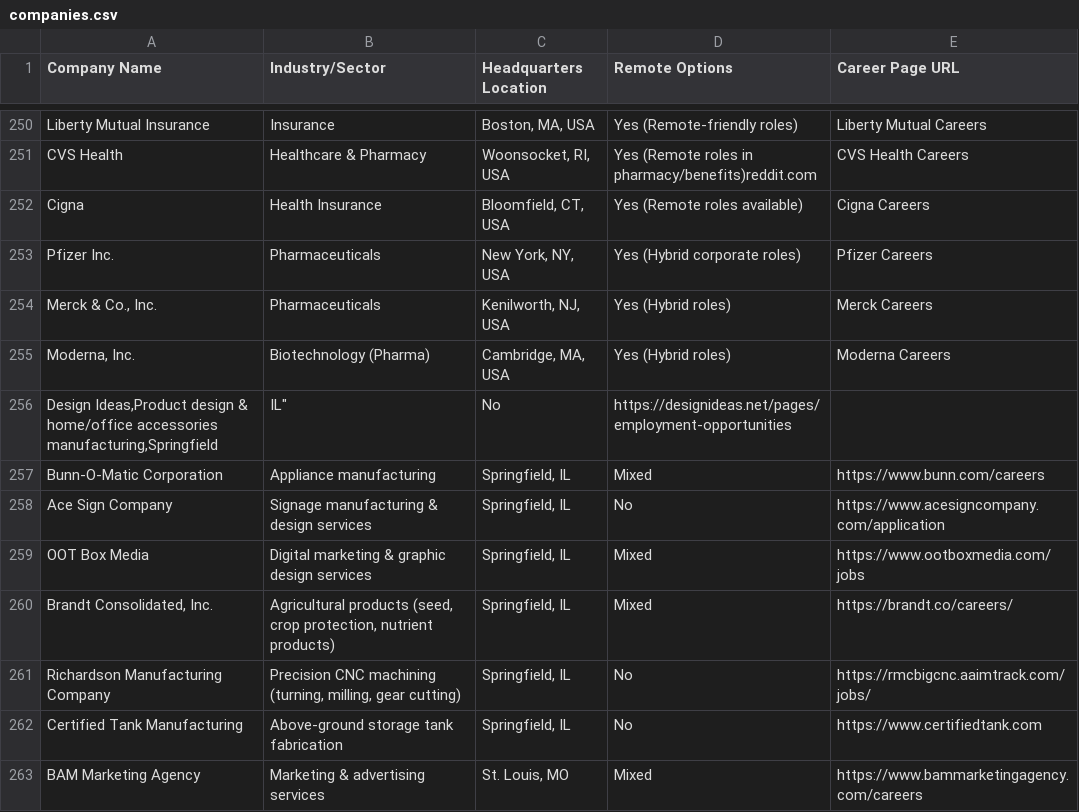
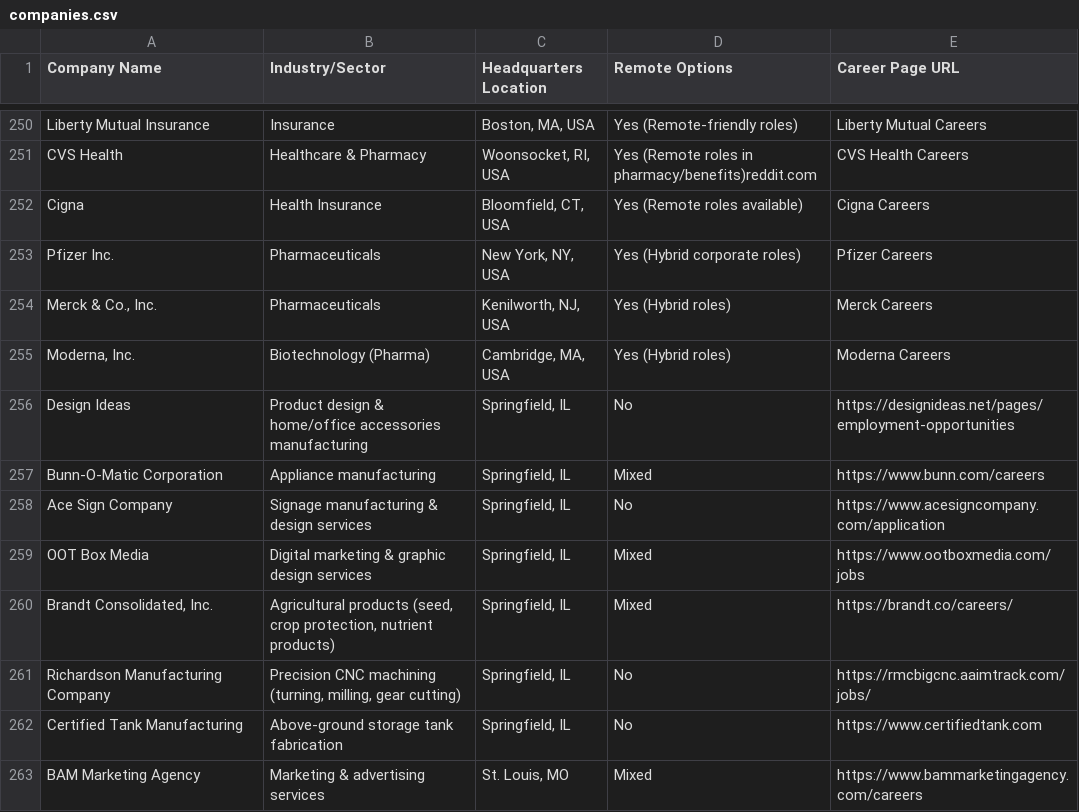
Before and after one commit to origincreativegroup/js-craw, a CSV file: companies.csv, drawn as a sheet; only a part is shown, gaps mark what is left out.

Commit message:
push

```diff
--- a/companies.csv
+++ b/companies.csv
@@ -255,4 +255,3 @@ Pfizer Inc.,Pharmaceuticals,"New York, NY, USA",Yes (Hybrid corporate roles),Pfi
 "Moderna, Inc.",Biotechnology (Pharma),"Cambridge, MA, USA",Yes (Hybrid roles),Moderna Careers
-"
-Design Ideas,Product design & home/office accessories manufacturing,"Springfield, IL",No,https://designideas.net/pages/employment-opportunities
+Design Ideas,Product design & home/office accessories manufacturing,"Springfield, IL",No,https://designideas.net/pages/employment-opportunities
 Bunn-O-Matic Corporation,Appliance manufacturing,"Springfield, IL",Mixed,https://www.bunn.com/careers
```
